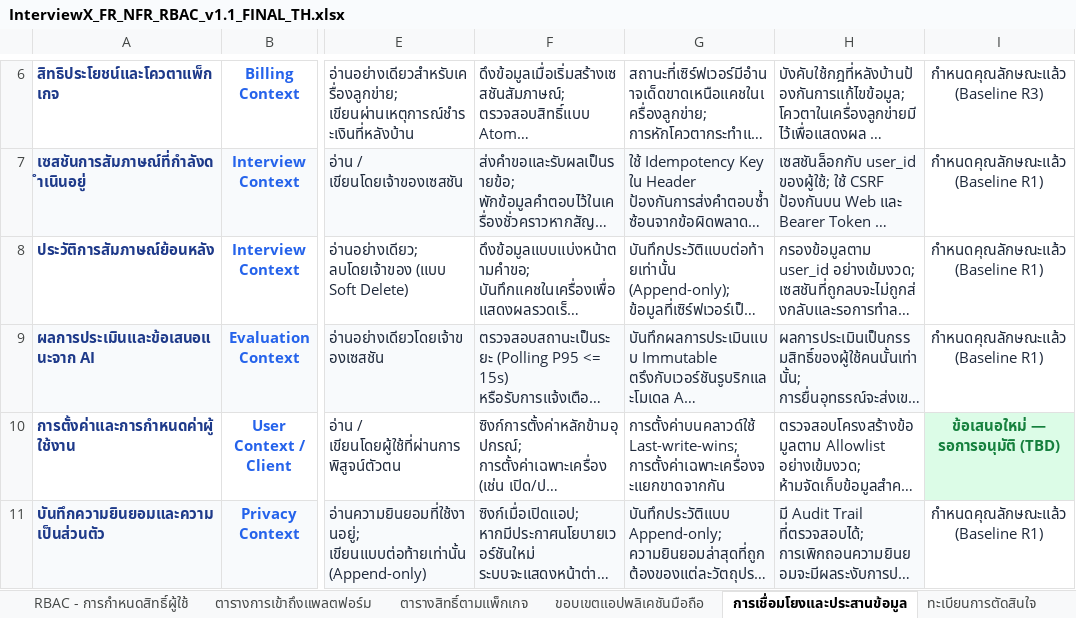
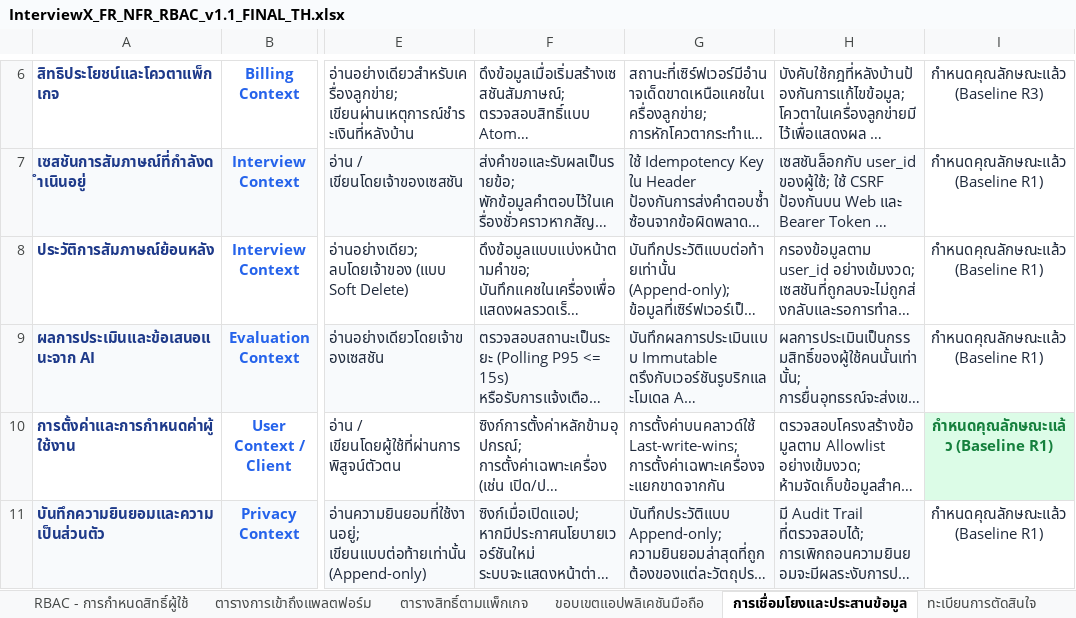
Before and after one commit to Phoomss/interviewx-datahub, an Excel workbook: docs-interviex/03_SRS_Requirements/v1.1_approved/InterviewX_FR_NFR_RBAC_v1.1_FINAL_TH.xlsx, sheet การเชื่อมโยงและประสานข้อมูล, drawn as a sheet; only a part is shown, gaps mark what is left out; long unchanged cells end in …; values as stored, in another font and other column widths than the file's, no borders; charts and pictures and table styles not drawn; the diff names each change by its address in the sheet, - before the commit and + after, or states it on an @@ line.

```diff
--- a/docs-interviex/03_SRS_Requirements/v1.1_approved/InterviewX_FR_NFR_RBAC_v1.1_FINAL_TH.xlsx (sheet การเชื่อมโยงและประสานข้อมูล)
+++ b/docs-interviex/03_SRS_Requirements/v1.1_approved/InterviewX_FR_NFR_RBAC_v1.1_FINAL_TH.xlsx (sheet การเชื่อมโยงและประสานข้อมูล)
-I10: ข้อเสนอใหม่ — รอการอนุมัติ (TBD)
+I10: กำหนดคุณลักษณะแล้ว (Baseline R1)
```
Also changed, not shown: sheet ทะเบียนการตัดสินใจ, sheet ขอบเขตแอปพลิเคชันมือถือ, sheet FR - ข้อกำหนดเชิงหน้าที่, sheet บันทึกการเปลี่ยนแปลง, sheet ตารางการเข้าถึงแพลตฟอร์ม, sheet NFR - ข้อกำหนดไม่ใช่เชิงหน้าที่, charts or pictures, docs-interviex/03_SRS_Requirements/v1.1_approved/InterviewX_Phase1_Decision_Register_TH.xlsx.
